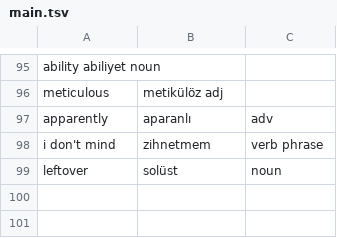
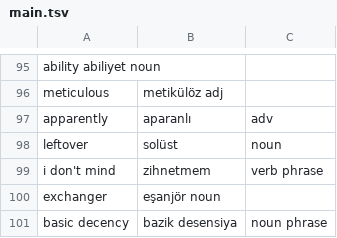
Before and after one commit to ekorekt/Turklish, a TSV file: main.tsv, drawn as a sheet; only a part is shown, gaps mark what is left out.

Commit message:
esanjor

```diff
--- a/main.tsv
+++ b/main.tsv
@@ -97,3 +97,5 @@ meticulous	metikülöz adj
 apparently	aparanlı	adv
+leftover	solüst	noun
 i don't mind	zihnetmem	verb phrase
-leftover	solüst	noun
+exchanger	eşanjör noun
+basic decency	bazik desensiya	noun phrase
```
